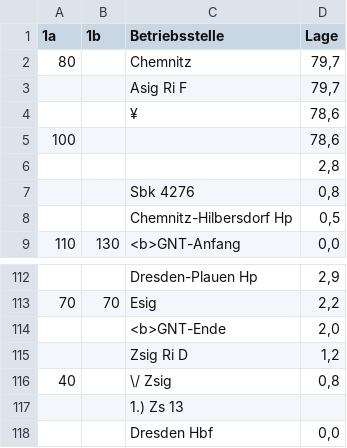
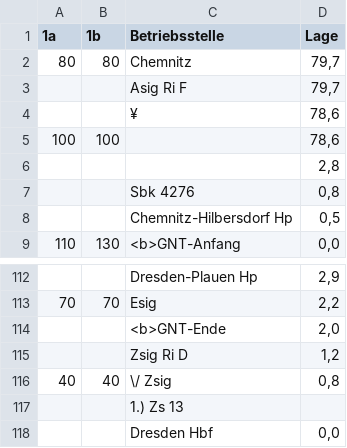
Before and after one commit to LukeTech2006/TSW-EBuLa, a CSV file: timetables/dcz_dc-dh.csv (was dcz_dc-dh.csv), drawn as a sheet; only a part is shown, gaps mark what is left out.

```diff
--- a/dcz_dc-dh.csv
+++ b/timetables/dcz_dc-dh.csv
@@ -1,6 +1,6 @@
 1a,1b,Betriebsstelle,Lage
-80,,Chemnitz,"79,7"
+80,80,Chemnitz,"79,7"
 ,,Asig Ri F,"79,7"
 ,,¥,"78,6"
-100,,,"78,6"
+100,100,,"78,6"
 ,,,"2,8"
@@ -115,3 +115,3 @@
 ,,Zsig Ri D,"1,2"
-40,,\/ Zsig,"0,8"
+40,40,\/ Zsig,"0,8"
 ,,1.) Zs 13,
```
Also changed, not shown: timetables/dcz_dh-dc.csv, 8 other files.
